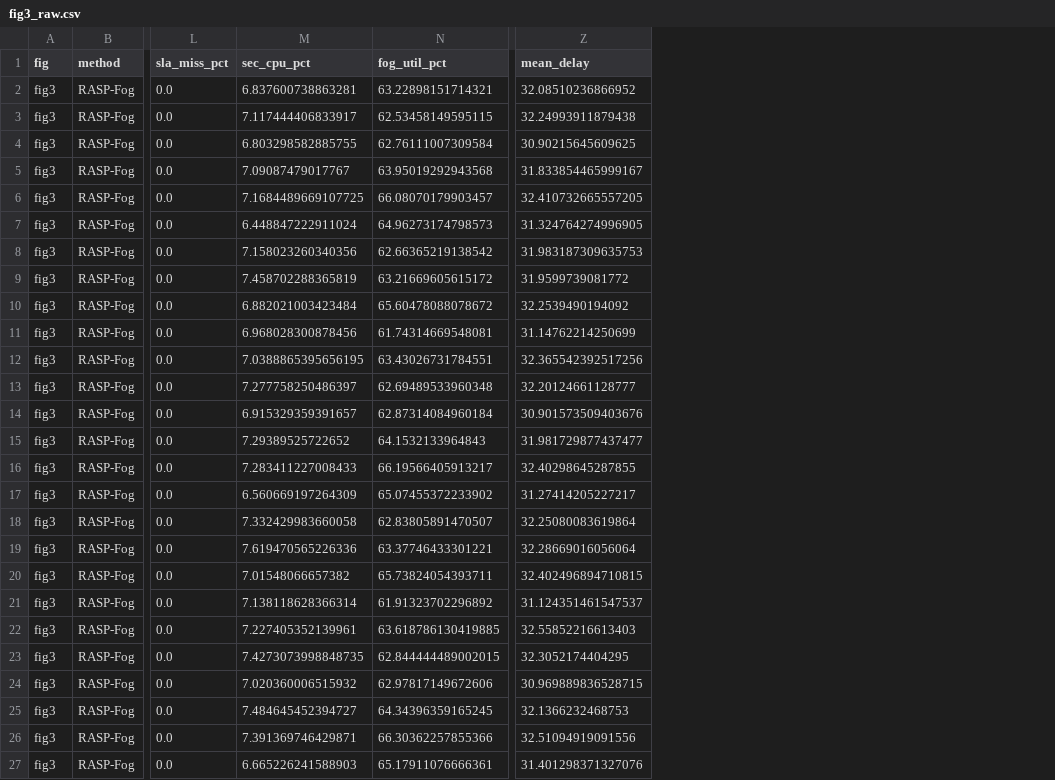
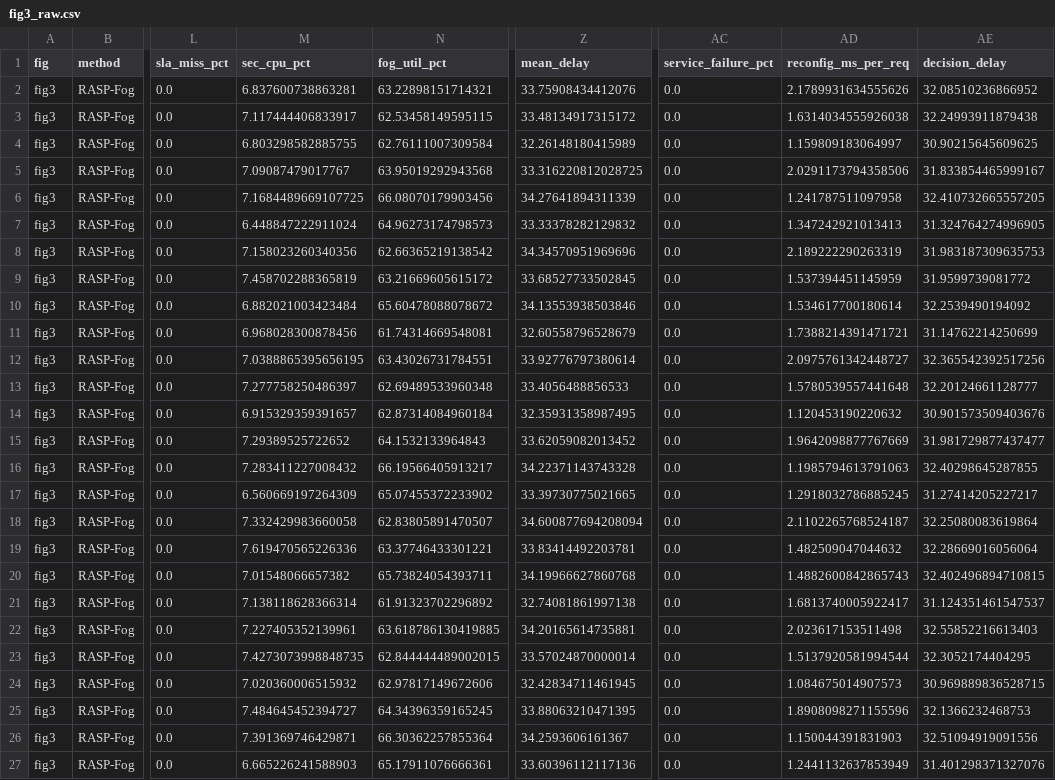
Before and after one commit to ash-tise/RASP-Fog, a CSV file: 13_final_figures/fig3_raw.csv, drawn as a sheet; only a part is shown, gaps mark what is left out; the diff covers the shown part only; the diff names each change by its address in the sheet, - before the commit and + after, or states it on an @@ line.

```diff
--- a/13_final_figures/fig3_raw.csv
+++ b/13_final_figures/fig3_raw.csv
+column AC (service_failure_pct), rows 2-27: all 0.0
+column AD (reconfig_ms_per_req), rows 2-27: 2.1789931634555626 | 1.6314034555926038 | 1.159809183064997 | 2.0291173794358506 | 1.241787511097958 | 1.347242921013413 | 2.189222290263319 | 1.537394451145959 | 1.534617700180614 | 1.7388214391471721 | 2.0975761342448727 | 1.5780539557441648 | 1.120453190220632 | 1.9642098877767669 | 1.1985794613791063 | 1.2918032786885245 | 2.1102265768524187 | 1.482509047044632 | 1.4882600842865743 | 1.6813740005922417 | 2.023617153511498 | 1.5137920581994544 | 1.084675014907573 | 1.8908098271155596 | 1.150044391831903 | 1.2441132637853949
+column AE (decision_delay), rows 2-27: 32.08510236866952 | 32.24993911879438 | 30.90215645609625 | 31.833854465999167 | 32.410732665557205 | 31.324764274996905 | 31.983187309635753 | 31.9599739081772 | 32.2539490194092 | 31.14762214250699 | 32.365542392517256 | 32.20124661128777 | 30.901573509403676 | 31.981729877437477 | 32.40298645287855 | 31.27414205227217 | 32.25080083619864 | 32.28669016056064 | 32.402496894710815 | 31.124351461547537 | 32.55852216613403 | 32.3052174404295 | 30.969889836528715 | 32.1366232468753 | 32.51094919091556 | 31.401298371327076
-Z2 (mean_delay): 32.08510236866952
+Z2 (mean_delay): 33.75908434412076
-Z3 (mean_delay): 32.24993911879438
+Z3 (mean_delay): 33.48134917315172
-Z4 (mean_delay): 30.90215645609625
+Z4 (mean_delay): 32.26148180415989
-Z5 (mean_delay): 31.833854465999167
+Z5 (mean_delay): 33.316220812028725
-N6 (fog_util_pct): 66.08070179903457
+N6 (fog_util_pct): 66.08070179903456
-Z6 (mean_delay): 32.410732665557205
+Z6 (mean_delay): 34.27641894311339
-Z7 (mean_delay): 31.324764274996905
+Z7 (mean_delay): 33.33378282129832
-Z8 (mean_delay): 31.983187309635753
+Z8 (mean_delay): 34.34570951969696
-Z9 (mean_delay): 31.9599739081772
+Z9 (mean_delay): 33.68527733502845
-Z10 (mean_delay): 32.2539490194092
+Z10 (mean_delay): 34.13553938503846
-Z11 (mean_delay): 31.14762214250699
+Z11 (mean_delay): 32.60558796528679
-Z12 (mean_delay): 32.365542392517256
+Z12 (mean_delay): 33.92776797380614
-Z13 (mean_delay): 32.20124661128777
+Z13 (mean_delay): 33.4056488856533
-Z14 (mean_delay): 30.901573509403676
+Z14 (mean_delay): 32.35931358987495
-Z15 (mean_delay): 31.981729877437477
+Z15 (mean_delay): 33.62059082013452
-M16 (sec_cpu_pct): 7.283411227008433
+M16 (sec_cpu_pct): 7.283411227008432
-Z16 (mean_delay): 32.40298645287855
+Z16 (mean_delay): 34.22371143743328
-Z17 (mean_delay): 31.27414205227217
+Z17 (mean_delay): 33.39730775021665
-Z18 (mean_delay): 32.25080083619864
+Z18 (mean_delay): 34.600877694208094
-Z19 (mean_delay): 32.28669016056064
+Z19 (mean_delay): 33.83414492203781
-Z20 (mean_delay): 32.402496894710815
+Z20 (mean_delay): 34.19966627860768
-Z21 (mean_delay): 31.124351461547537
+Z21 (mean_delay): 32.74081861997138
-Z22 (mean_delay): 32.55852216613403
+Z22 (mean_delay): 34.20165614735881
-Z23 (mean_delay): 32.3052174404295
+Z23 (mean_delay): 33.57024870000014
-Z24 (mean_delay): 30.969889836528715
+Z24 (mean_delay): 32.42834711461945
-Z25 (mean_delay): 32.1366232468753
+Z25 (mean_delay): 33.88063210471395
-N26 (fog_util_pct): 66.30362257855366
+N26 (fog_util_pct): 66.30362257855364
-Z26 (mean_delay): 32.51094919091556
+Z26 (mean_delay): 34.2593606161367
-Z27 (mean_delay): 31.401298371327076
+Z27 (mean_delay): 33.60396112117136
```
Also changed, not shown: 156 edited cells elsewhere in this file, 13_final_figures/fig1_summary.csv, 13_final_figures/fig2_summary.csv, 23 other files.
